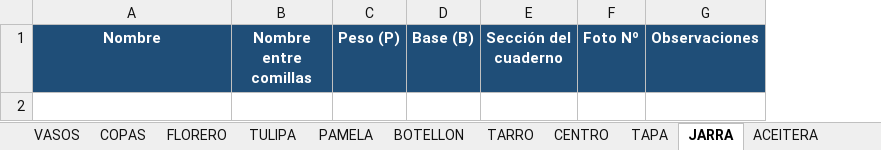
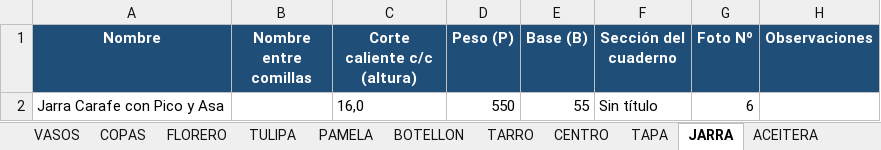
Before and after one commit to matiasnlau13-jpg/cristaleriaelprogreso, an Excel workbook: planilla/planilla_piezas.xlsx, sheet JARRA, drawn as a sheet; values as stored, in another font and other column widths than the file's, no borders; the diff names each change by its address in the sheet, - before the commit and + after, or states it on an @@ line.

```diff
--- a/planilla/planilla_piezas.xlsx (sheet JARRA)
+++ b/planilla/planilla_piezas.xlsx (sheet JARRA)
+column C (Corte caliente c/c (altura)), empty
+row 2: Jarra Carafe con Pico y Asa |  | 16,0 | 550 | 55 | Sin título | 6
```
Also changed, not shown: sheet TAPA, sheet BOTELLON, sheet CENTRO, sheet ACEITERA, other sheet tabs, 2 other files.
